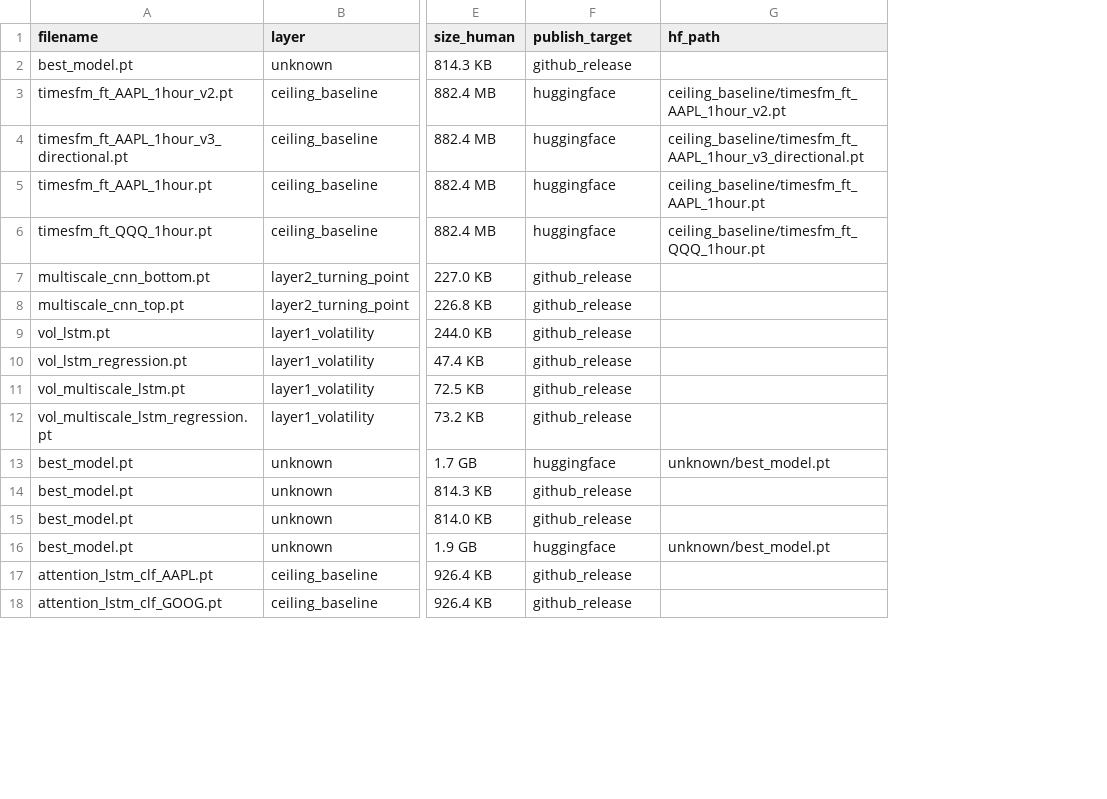
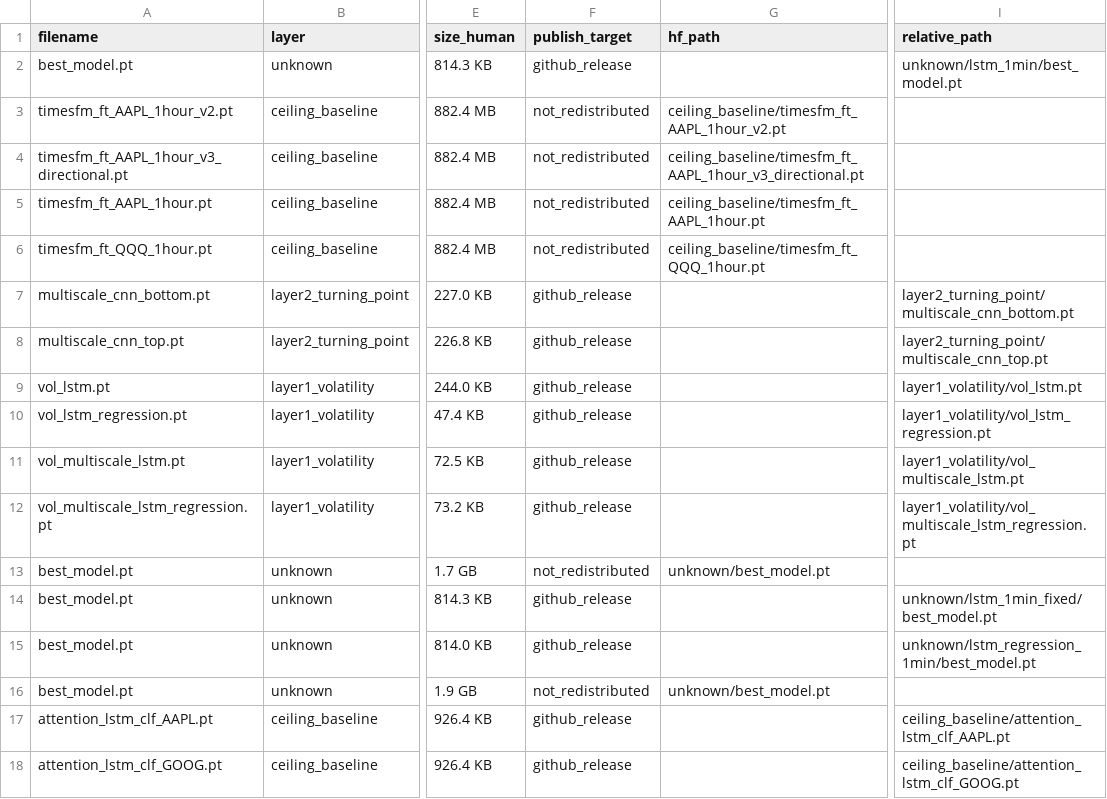
Before and after one commit to Heeeeeeliang/Applying-Deep-Time-Series-Learning-to-Stock-Forecasting-and-Quant-Trading, a CSV file: checkpoints/MANIFEST.csv, drawn as a sheet; only a part is shown, gaps mark what is left out; the diff names each change by its address in the sheet, - before the commit and + after, or states it on an @@ line.

Commit message:
docs: route artifact downloads through GitHub Release v1.0.0
- Remove all HuggingFace hosting references (TimesFM upstream
  fetch retained as runtime dependency; documented as such)
- Eliminate <USER> placeholders in data/ and checkpoints/ READMEs
- Add relative_path column to checkpoints/MANIFEST.csv to
  disambiguate identically-named weights across model folders
- Repack checkpoints-unknown.tar.gz to prevent path collisions
  (4 LightGBM weights.joblib files were silently overwriting
  each other on extraction; required for Run 11 reproduction)
- Fix M4 KeyError in checkpoints/README.md integrity-check
  snippet; snippet now also asserts path uniqueness as a
  self-check against future MANIFEST regressions
- Document 6 not-redistributed checkpoints (4 TimesFM
  fine-tuned + 2 exploratory best_model.pt) with reasons

REPRO_AUDIT.md (untracked, pre-v1.0.0 audit notes) was archived
outside the repo at ~/thesis_records/REPRO_AUDIT_pre_v1.0.0.md
rather than committed; it captures the prior broken state and
would be misleading on main.

```diff
--- a/checkpoints/MANIFEST.csv
+++ b/checkpoints/MANIFEST.csv
+column I (relative_path), rows 2-18: unknown/lstm_1min/best_model.pt |  |  |  |  | layer2_turning_point/multiscale_cnn_bottom.pt | layer2_turning_point/multiscale_cnn_top.pt | layer1_volatility/vol_lstm.pt | layer1_volatility/vol_lstm_regression.pt | layer1_volatility/vol_multiscale_lstm.pt | layer1_volatility/vol_multiscale_lstm_regression.pt |  | unknown/lstm_1min_fixed/best_model.pt | unknown/lstm_regression_1min/best_model.pt |  | ceiling_baseline/attention_lstm_clf_AAPL.pt | ceiling_baseline/attention_lstm_clf_GOOG.pt
-F3:F6 (publish_target): huggingface
+F3:F6 (publish_target): not_redistributed
-F13 (publish_target): huggingface
+F13 (publish_target): not_redistributed
-F16 (publish_target): huggingface
+F16 (publish_target): not_redistributed
```
Also changed, not shown: 4 other files.
